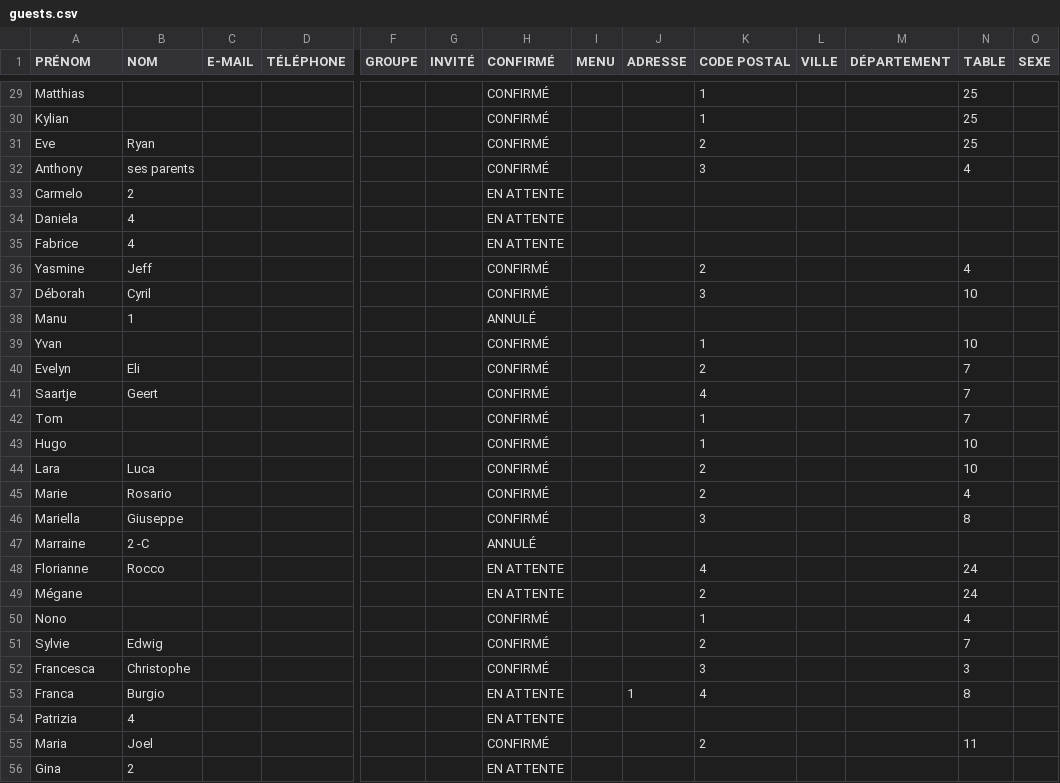
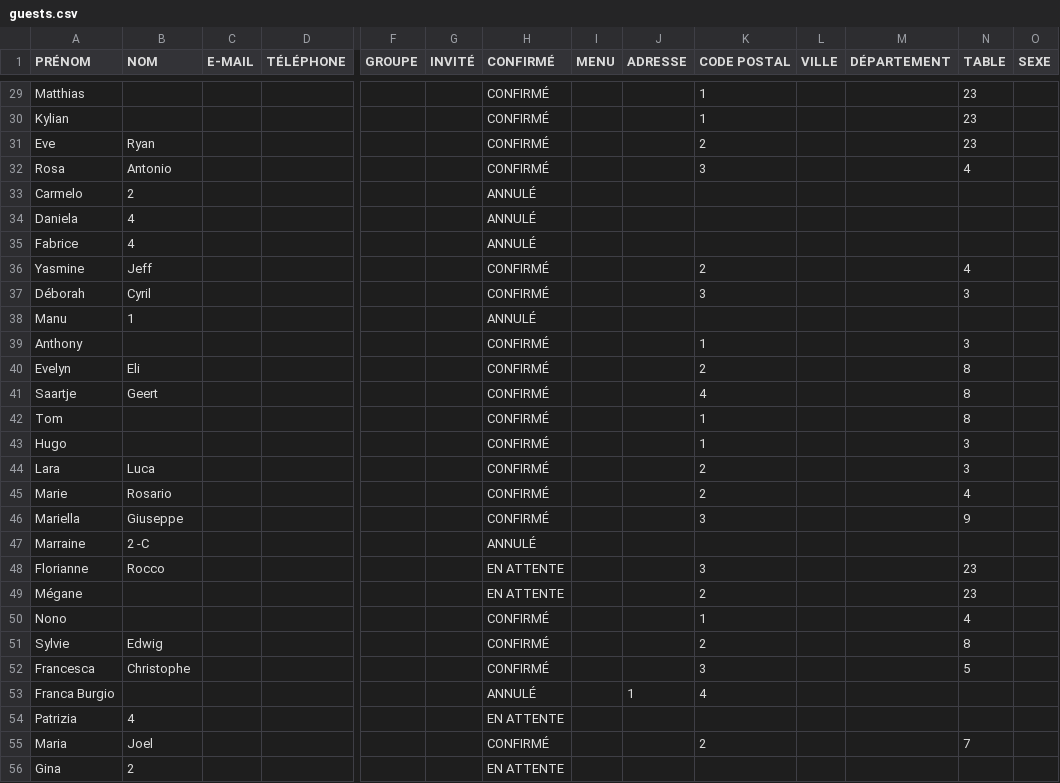
Before and after one commit to yildirim-metin/FindYourSeat, a CSV file: guests.csv, drawn as a sheet; only a part is shown, gaps mark what is left out; removed rows and columns are numbered as before the commit, all else as after; rows hold the shown columns only; the diff covers the shown part only; the diff names each change by its address in the sheet, - before the commit and + after, or states it on an @@ line.

```diff
--- a/guests.csv
+++ b/guests.csv
-N29:N31 (TABLE): 25
+N29:N31 (TABLE): 23
-A32 (PRÉNOM): Anthony
+A32 (PRÉNOM): Rosa
-B32 (NOM): ses parents
+B32 (NOM): Antonio
-H33:H35 (CONFIRMÉ): EN ATTENTE
+H33:H35 (CONFIRMÉ): ANNULÉ
-N37 (TABLE): 10
+N37 (TABLE): 3
-A39 (PRÉNOM): Yvan
+A39 (PRÉNOM): Anthony
-N39 (TABLE): 10
+N39 (TABLE): 3
-N40:N42 (TABLE): 7
+N40:N42 (TABLE): 8
-N43:N44 (TABLE): 10
+N43:N44 (TABLE): 3
-N46 (TABLE): 8
+N46 (TABLE): 9
-K48 (CODE POSTAL): 4
+K48 (CODE POSTAL): 3
-N48:N49 (TABLE): 24
+N48:N49 (TABLE): 23
-N51 (TABLE): 7
+N51 (TABLE): 8
-N52 (TABLE): 3
+N52 (TABLE): 5
-row 53: Franca | Burgio |  |  |  |  | EN ATTENTE |  | 1 | 4 |  |  | 8
+row 53: Franca Burgio |  |  |  |  |  | ANNULÉ |  | 1 | 4
-N55 (TABLE): 11
+N55 (TABLE): 7
```
Also changed, not shown: 11 added rows, 5 removed rows and 63 edited cells elsewhere in this file.
